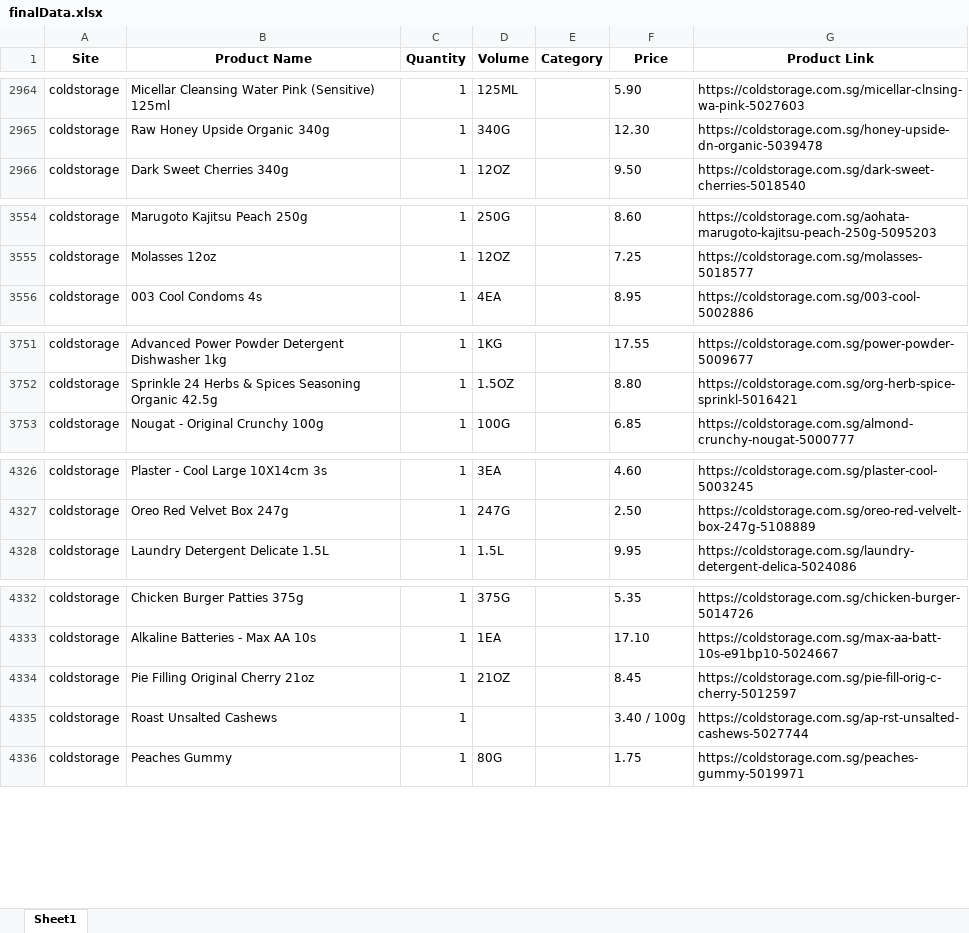
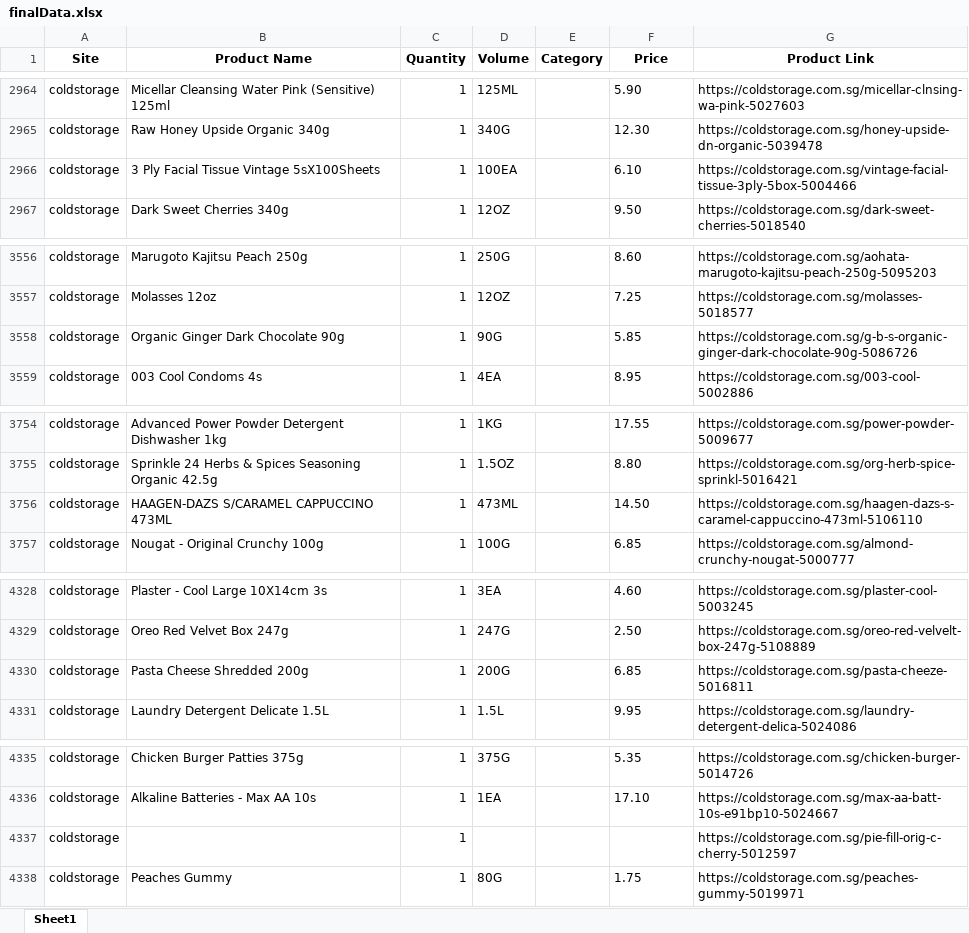
Before and after one commit to devCorpsOrg/uddipan-project, an Excel workbook: scraper-server/uddipan/uddipan-project/finalData.xlsx, sheet Sheet1, drawn as a sheet; only a part is shown, gaps mark what is left out; values as stored, in another font and other column widths than the file's, no borders; removed rows and columns are numbered as before the commit, all else as after; the diff covers the shown part only; the diff names each change by its address in the sheet, - before the commit and + after, or states it on an @@ line.

```diff
--- a/scraper-server/uddipan/uddipan-project/finalData.xlsx (sheet Sheet1)
+++ b/scraper-server/uddipan/uddipan-project/finalData.xlsx (sheet Sheet1)
+row 2966: coldstorage | 3 Ply Facial Tissue Vintage 5sX100Sheets | 1 | 100EA |  | 6.10 | https://coldstorage.com.sg/vintage-facial-tissue-3ply-5box-5004466
+row 3558: coldstorage | Organic Ginger Dark Chocolate 90g | 1 | 90G |  | 5.85 | https://coldstorage.com.sg/g-b-s-organic-ginger-dark-chocolate-90g-5086726
+row 3756: coldstorage | HAAGEN-DAZS S/CARAMEL CAPPUCCINO 473ML | 1 | 473ML |  | 14.50 | https://coldstorage.com.sg/haagen-dazs-s-caramel-cappuccino-473ml-5106110
+row 4330: coldstorage | Pasta Cheese Shredded 200g | 1 | 200G |  | 6.85 | https://coldstorage.com.sg/pasta-cheeze-5016811
-B4337 (Product Name): Pie Filling Original Cherry 21oz
+B4337 (Product Name): (empty)
-D4337 (Volume): 21OZ
+D4337 (Volume): (empty)
-F4337 (Price): 8.45
+F4337 (Price): (empty)
-row 4335: coldstorage | Roast Unsalted Cashews | 1 |  |  | 3.40 / 100g | https://coldstorage.com.sg/ap-rst-unsalted-cashews-5027744
```
Also changed, not shown: 15 added rows, 13 removed rows and 174 edited cells elsewhere in this sheet, 4 other files.
